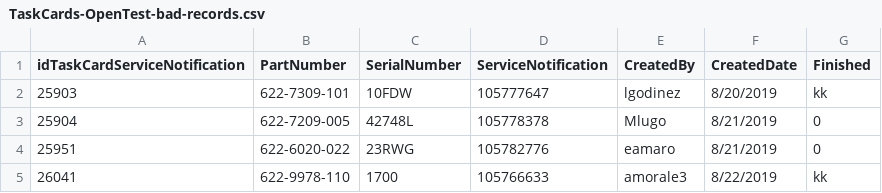
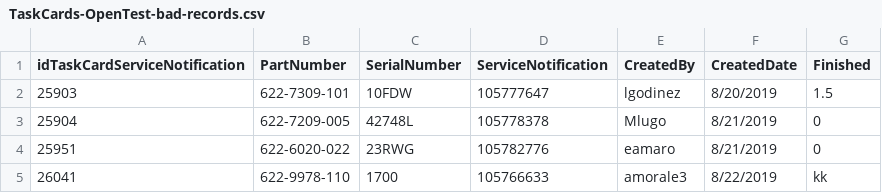
Before and after one commit to kerencano/dp-ingest-files, a CSV file: TaskCards-OpenTest-bad-records.csv, drawn as a sheet; only a part is shown.

Commit message:
modify record

```diff
--- a/TaskCards-OpenTest-bad-records.csv
+++ b/TaskCards-OpenTest-bad-records.csv
@@ -1,3 +1,3 @@
 idTaskCardServiceNotification,PartNumber,SerialNumber,ServiceNotification,CreatedBy,CreatedDate,Finished
-25903,622-7309-101,10FDW,105777647,lgodinez,8/20/2019,kk
+25903,622-7309-101,10FDW,105777647,lgodinez,8/20/2019,1.5
 25904,622-7209-005,42748L,105778378,Mlugo,8/21/2019,0
```
